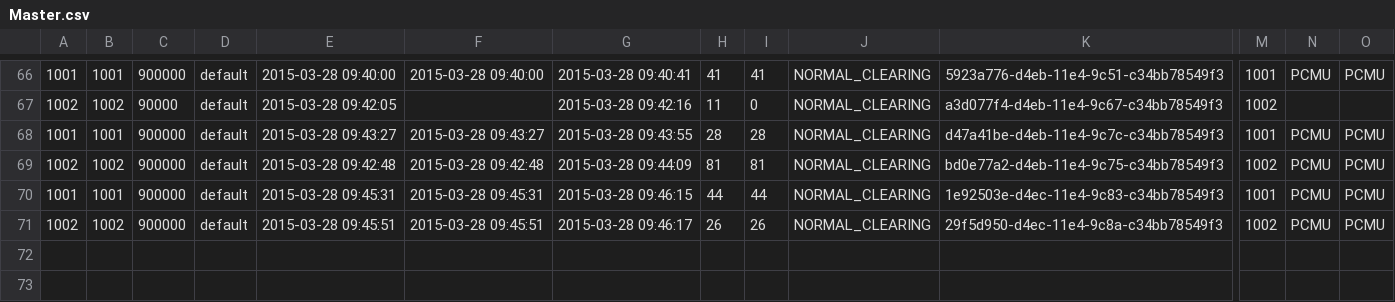
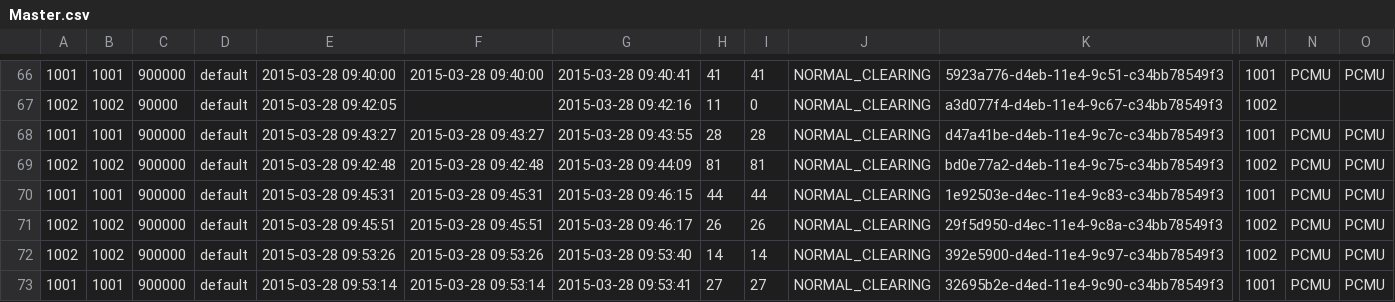
Before and after one commit to csrgxtu/freeswitch, a CSV file: bin/freeswitch-conf/log/cdr-csv/Master.csv, drawn as a sheet; only a part is shown, gaps mark what is left out; rows hold the shown columns only; the diff names each change by its address in the sheet, - before the commit and + after, or states it on an @@ line.

```diff
--- a/bin/freeswitch-conf/log/cdr-csv/Master.csv
+++ b/bin/freeswitch-conf/log/cdr-csv/Master.csv
+row 72: 1002 | 1002 | 900000 | default | 2015-03-28 09:53:26 | 2015-03-28 09:53:26 | 2015-03-28 09:53:40 | 14 | 14 | NORMAL_CLEARING | 392e5900-d4ed-11e4-9c97-c34bb78549f3 | 1002 | PCMU | PCMU
+row 73: 1001 | 1001 | 900000 | default | 2015-03-28 09:53:14 | 2015-03-28 09:53:14 | 2015-03-28 09:53:41 | 27 | 27 | NORMAL_CLEARING | 32695b2e-d4ed-11e4-9c90-c34bb78549f3 | 1001 | PCMU | PCMU
```
Also changed, not shown: bin/freeswitch-conf/log/cdr-csv/1001.csv, bin/freeswitch-conf/log/cdr-csv/1002.csv, 4 other files.
